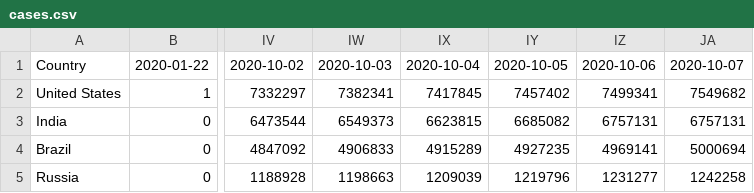
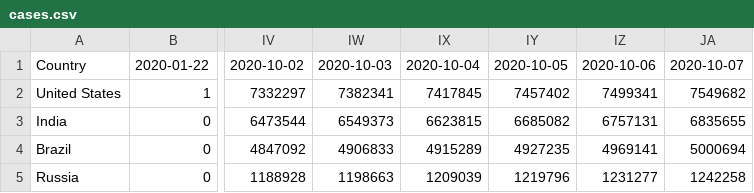
Before and after one commit to coviddata/coviddata, a CSV file: docs/v1/countries/cases.csv, drawn as a sheet; only a part is shown, gaps mark what is left out; the diff names each change by its address in the sheet, - before the commit and + after, or states it on an @@ line.

```diff
--- a/docs/v1/countries/cases.csv
+++ b/docs/v1/countries/cases.csv
-JA3: 6757131
+JA3: 6835655
```
Also changed, not shown: data/sources/jhu_csse/daily_reports/10-07-2020.csv, docs/v1/countries/deaths.csv, 8 other files.
